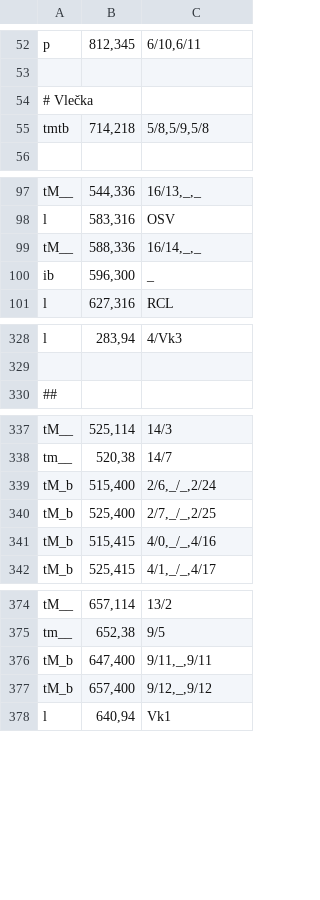
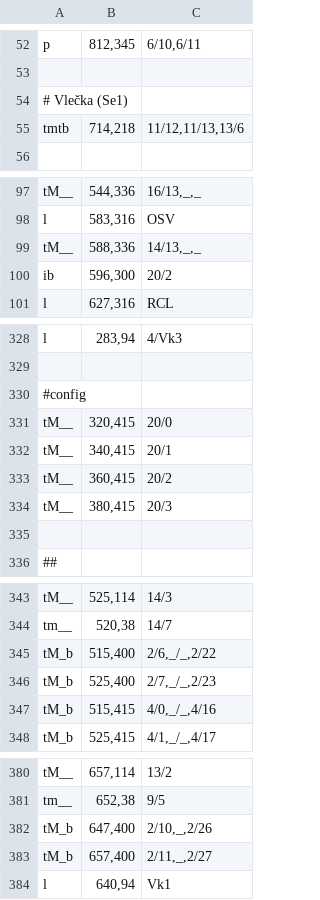
Before and after one commit to petrilakm/rzz71, a CSV file: config/hajnáčka/gui.csv, drawn as a sheet; only a part is shown, gaps mark what is left out; the diff covers the shown part only.

Commit message:
config: aktualní
- opravena návestidla
- opraven úsek 1a
- sumulátor dle zapojení pultu

```diff
--- a/config/hajnáčka/gui.csv
+++ b/config/hajnáčka/gui.csv
@@ -53,4 +53,4 @@ p;812,345;6/10,6/11
 
-# Vlečka
-tmtb;714,218;5/8,5/9,5/8
+# Vlečka (Se1)
+tmtb;714,218;11/12,11/13,13/6
 
@@ -98,4 +98,4 @@ tM__;544,336;16/13,_,_
 l;583,316;OSV
-tM__;588,336;16/14,_,_
-ib;596,300;_
+tM__;588,336;14/13,_,_
+ib;596,300;20/2
 l;627,316;RCL
@@ -329,2 +329,8 @@ l;283,94;4/Vk3
 
+#config
+tM__;320,415;20/0
+tM__;340,415;20/1
+tM__;360,415;20/2
+tM__;380,415;20/3
+
 ##
@@ -338,4 +344,4 @@ tM__;525,114;14/3
 tm__;520,38;14/7
-tM_b;515,400;2/6,_/_,2/24
-tM_b;525,400;2/7,_/_,2/25
+tM_b;515,400;2/6,_/_,2/22
+tM_b;525,400;2/7,_/_,2/23
 tM_b;515,415;4/0,_/_,4/16
@@ -375,4 +381,4 @@ tM__;657,114;13/2
 tm__;652,38;9/5
-tM_b;647,400;9/11,_,9/11
-tM_b;657,400;9/12,_,9/12
+tM_b;647,400;2/10,_,2/26
+tM_b;657,400;2/11,_,2/27
 l;640,94;Vk1
```
Also changed, not shown: 3 edited cells elsewhere in this file, config/hajnáčka/bloky.csv, config/hajnáčka/cesty.csv, 1 other file.
